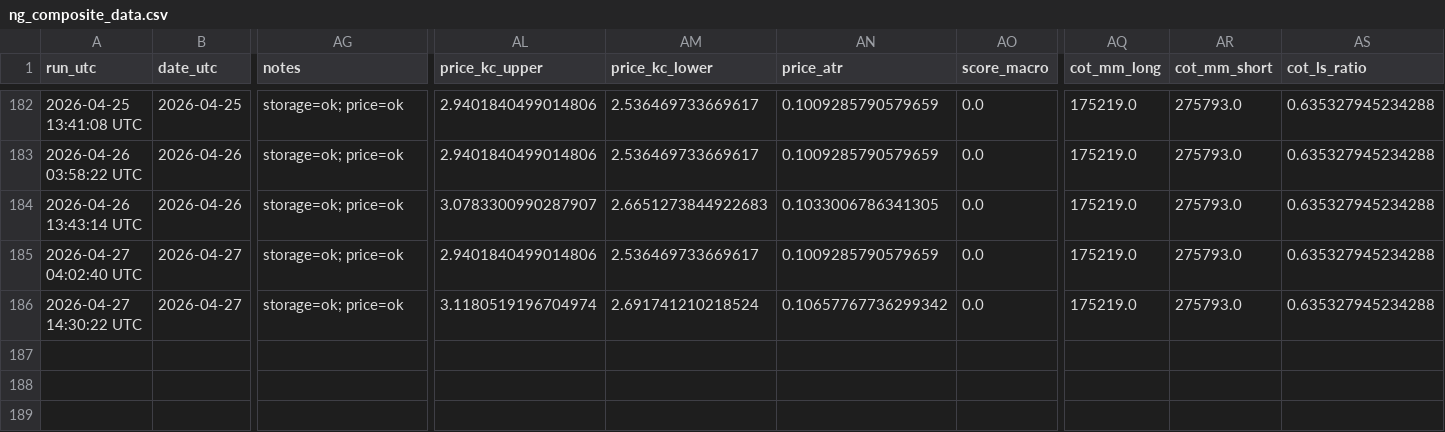
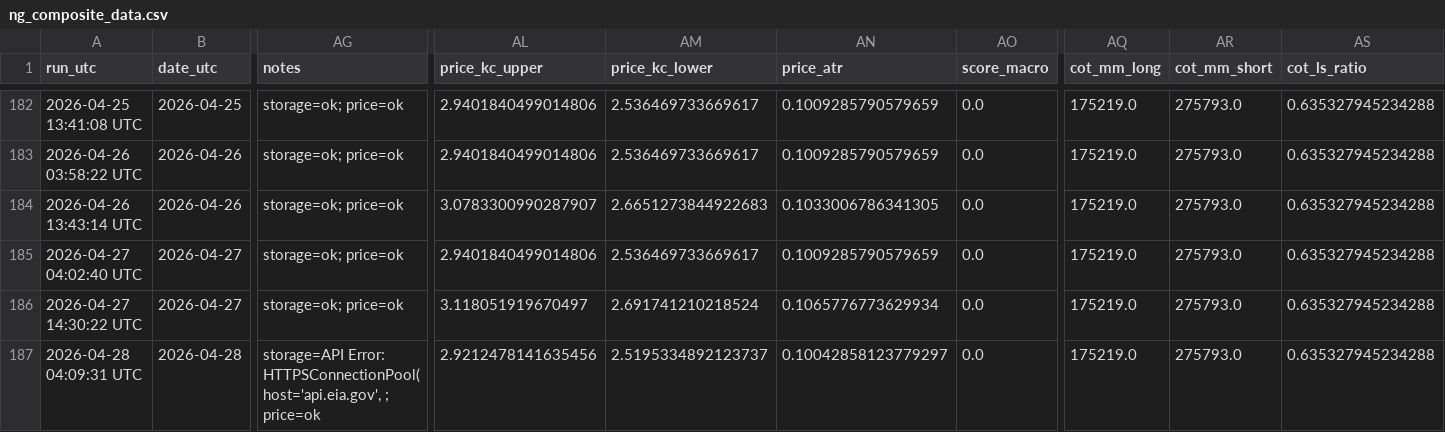
Before and after one commit to williehsu-design/ng-hdd, a CSV file: ng_composite_data.csv, drawn as a sheet; only a part is shown, gaps mark what is left out; rows hold the shown columns only; the diff names each change by its address in the sheet, - before the commit and + after, or states it on an @@ line.

```diff
--- a/ng_composite_data.csv
+++ b/ng_composite_data.csv
-AL186 (price_kc_upper): 3.1180519196704974
+AL186 (price_kc_upper): 3.118051919670497
-AN186 (price_atr): 0.10657767736299342
+AN186 (price_atr): 0.1065776773629934
+row 187: 2026-04-28 04:09:31 UTC | 2026-04-28 | storage=API Error: HTTPSConnectionPool(host='api.eia.gov', ; price=ok | 2.9212478141635456 | 2.5195334892123737 | 0.10042858123779297 | 0.0 | 175219.0 | 275793.0 | 0.635327945234288
```
Also changed, not shown: 1 other file.
